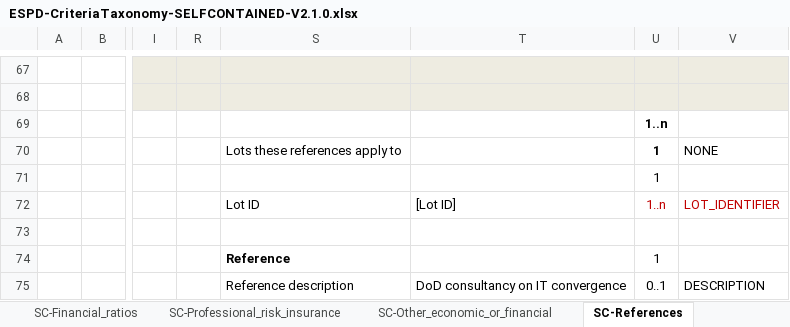
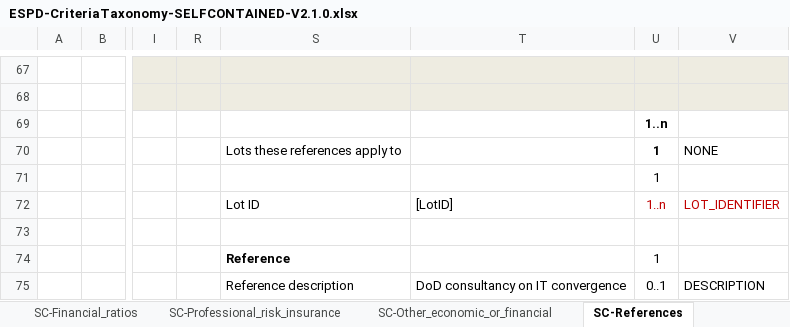
Before and after one commit to OP-TED/ESPD-EDM, an Excel workbook: docs/src/main/asciidoc/dist/cl/xlsx/ESPD-CriteriaTaxonomy-SELFCONTAINED-V2.1.0.xlsx, sheet SC-References, drawn as a sheet; only a part is shown, gaps mark what is left out; values as stored, in another font and other column widths than the file's, no borders; the diff covers the shown part only; the diff names each change by its address in the sheet, - before the commit and + after, or states it on an @@ line.

```diff
--- a/docs/src/main/asciidoc/dist/cl/xlsx/ESPD-CriteriaTaxonomy-SELFCONTAINED-V2.1.0.xlsx (sheet SC-References)
+++ b/docs/src/main/asciidoc/dist/cl/xlsx/ESPD-CriteriaTaxonomy-SELFCONTAINED-V2.1.0.xlsx (sheet SC-References)
-T72: [Lot ID]
+T72: [LotID]
```
Also changed, not shown: 12 edited cells and cell formats elsewhere in this sheet, 9 other files.
